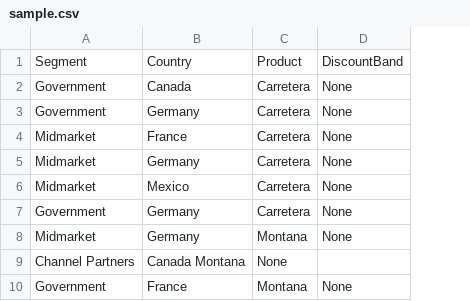
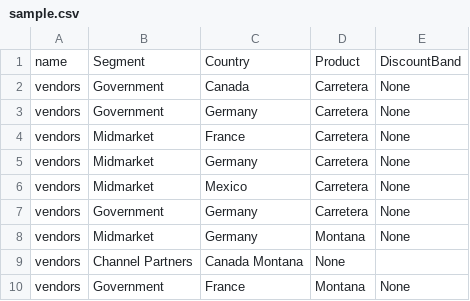
Before and after one commit to virajsabhaya23/PyChallenges, a CSV file: Automation/ExcelToJSON/sample.csv, drawn as a sheet; the diff names each change by its address in the sheet, - before the commit and + after, or states it on an @@ line.

Commit message:
modified code for json format

```diff
--- a/Automation/ExcelToJSON/sample.csv
+++ b/Automation/ExcelToJSON/sample.csv
+column A, rows 1-10: name | vendors | vendors | vendors | vendors | vendors | vendors | vendors | vendors | vendors
```
Also changed, not shown: 2 other files.
